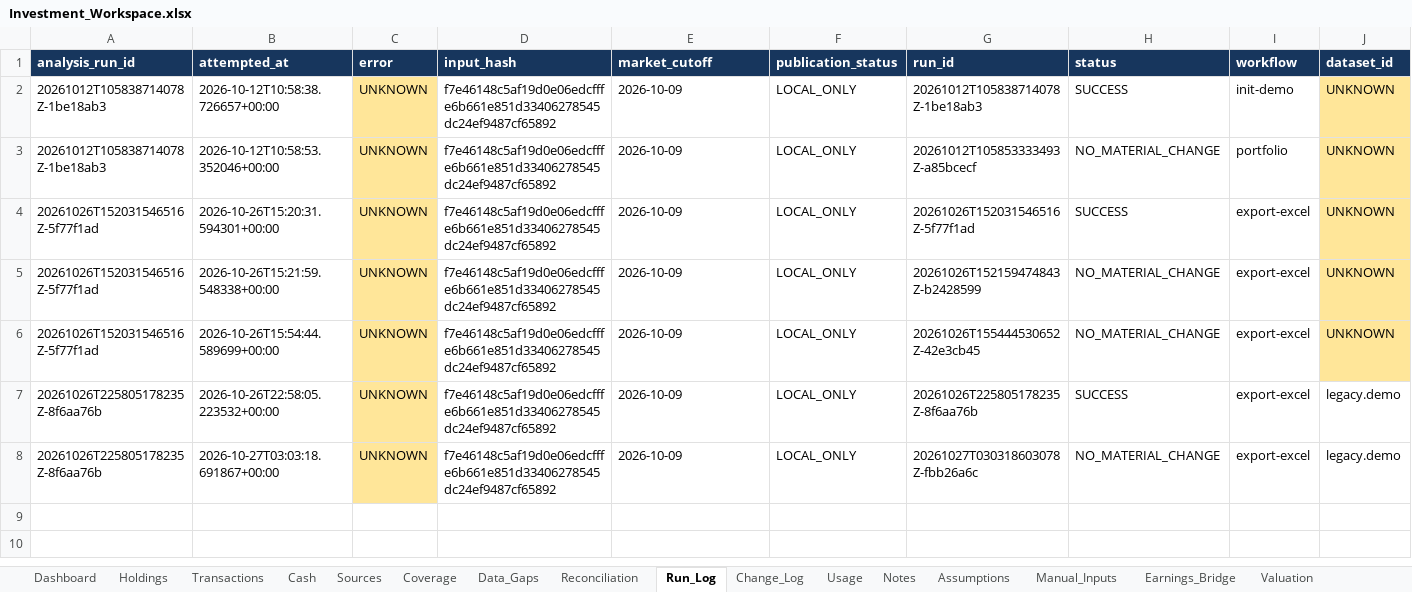
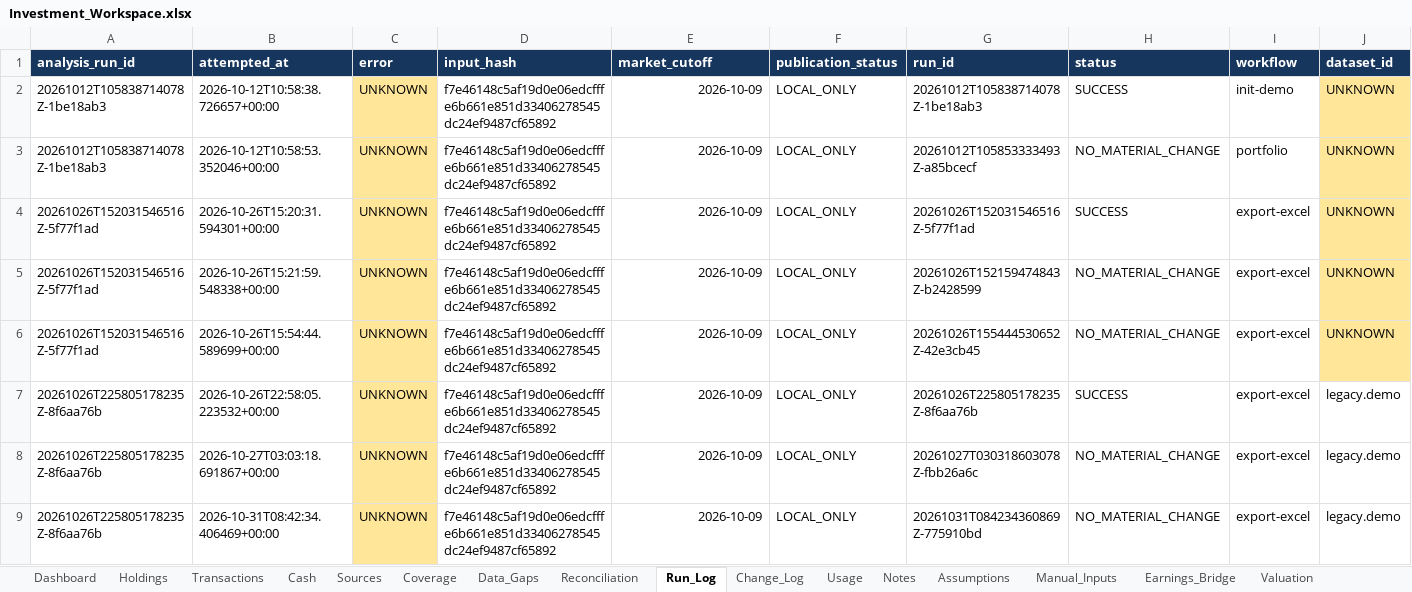
Before and after one commit to ahmedvirani010-art/Investment-Codex, an Excel workbook: workbooks/Investment_Workspace.xlsx, sheet Run_Log, drawn as a sheet; values as stored, in another font and other column widths than the file's, no borders; table styles not drawn; the diff names each change by its address in the sheet, - before the commit and + after, or states it on an @@ line.

Commit message:
research: portfolio 20261031T084234360869Z-775910bd [NO_MATERIAL_CHANGE]
Imported from local commit: 3286adf2a5f08d4e7b0878db39bb1319ef6a85a5
Exact file tree preserved. Production and R2 policies remain disabled.

```diff
--- a/workbooks/Investment_Workspace.xlsx (sheet Run_Log)
+++ b/workbooks/Investment_Workspace.xlsx (sheet Run_Log)
-E2:E8 alignment: left
+E2:E8 alignment: right
+row 9: 20261026T225805178235Z-8f6aa76b | 2026-10-31T08:42:34.406469+00:00 | UNKNOWN | f7e46148c5af19d0e06edcfffe6b661e851d33406278545dc24ef9487cf65892 | 2026-10-09 | LOCAL_ONLY | 20261031T084234360869Z-775910bd | NO_MATERIAL_CHANGE | export-excel | legacy.demo
```
Also changed, not shown: sheet Usage, sheet Transactions, sheet Coverage, sheet Holdings, sheet Dashboard, sheet Sources, 2 more sheets, 12 other files.
